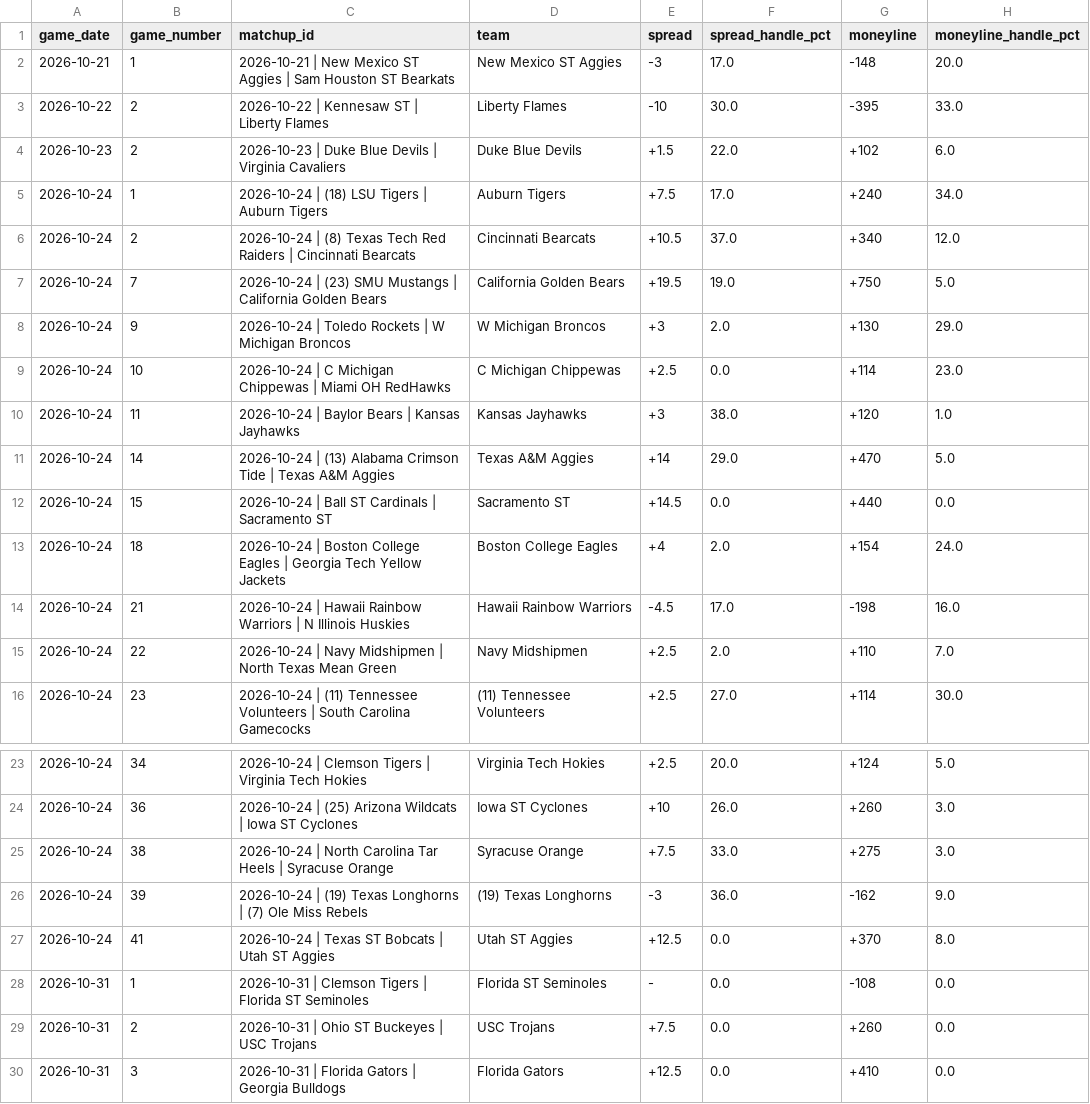
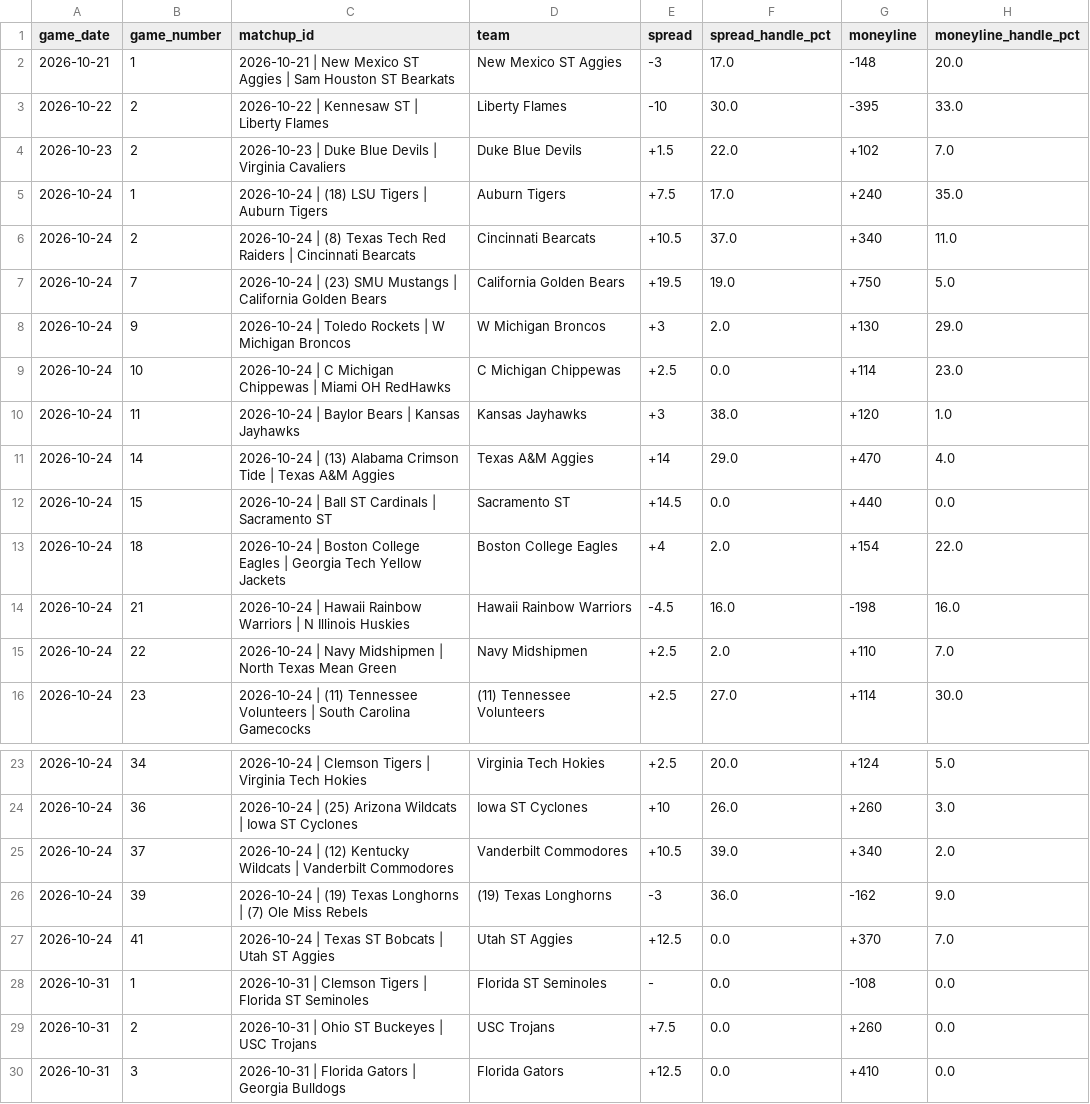
Before and after one commit to nevdesh/nfl-contrarian-dashboard, a CSV file: data/ncaa_betting_splits.csv, drawn as a sheet; only a part is shown, gaps mark what is left out.

```diff
--- a/data/ncaa_betting_splits.csv
+++ b/data/ncaa_betting_splits.csv
@@ -3,5 +3,5 @@ game_date,game_number,matchup_id,team,spread,spread_handle_pct,moneyline,moneyli
 2026-10-22,2,2026-10-22 | Kennesaw ST | Liberty Flames,Liberty Flames,-10,30.0,-395,33.0
-2026-10-23,2,2026-10-23 | Duke Blue Devils | Virginia Cavaliers,Duke Blue Devils,+1.5,22.0,+102,6.0
-2026-10-24,1,2026-10-24 | (18) LSU Tigers | Auburn Tigers,Auburn Tigers,+7.5,17.0,+240,34.0
-2026-10-24,2,2026-10-24 | (8) Texas Tech Red Raiders | Cincinnati Bearcats,Cincinnati Bearcats,+10.5,37.0,+340,12.0
+2026-10-23,2,2026-10-23 | Duke Blue Devils | Virginia Cavaliers,Duke Blue Devils,+1.5,22.0,+102,7.0
+2026-10-24,1,2026-10-24 | (18) LSU Tigers | Auburn Tigers,Auburn Tigers,+7.5,17.0,+240,35.0
+2026-10-24,2,2026-10-24 | (8) Texas Tech Red Raiders | Cincinnati Bearcats,Cincinnati Bearcats,+10.5,37.0,+340,11.0
 2026-10-24,7,2026-10-24 | (23) SMU Mustangs | California Golden Bears,California Golden Bears,+19.5,19.0,+750,5.0
@@ -10,6 +10,6 @@ game_date,game_number,matchup_id,team,spread,spread_handle_pct,moneyline,moneyli
 2026-10-24,11,2026-10-24 | Baylor Bears | Kansas Jayhawks,Kansas Jayhawks,+3,38.0,+120,1.0
-2026-10-24,14,2026-10-24 | (13) Alabama Crimson Tide | Texas A&M Aggies,Texas A&M Aggies,+14,29.0,+470,5.0
+2026-10-24,14,2026-10-24 | (13) Alabama Crimson Tide | Texas A&M Aggies,Texas A&M Aggies,+14,29.0,+470,4.0
 2026-10-24,15,2026-10-24 | Ball ST Cardinals | Sacramento ST,Sacramento ST,+14.5,0.0,+440,0.0
-2026-10-24,18,2026-10-24 | Boston College Eagles | Georgia Tech Yellow Jackets,Boston College Eagles,+4,2.0,+154,24.0
-2026-10-24,21,2026-10-24 | Hawaii Rainbow Warriors | N Illinois Huskies,Hawaii Rainbow Warriors,-4.5,17.0,-198,16.0
+2026-10-24,18,2026-10-24 | Boston College Eagles | Georgia Tech Yellow Jackets,Boston College Eagles,+4,2.0,+154,22.0
+2026-10-24,21,2026-10-24 | Hawaii Rainbow Warriors | N Illinois Huskies,Hawaii Rainbow Warriors,-4.5,16.0,-198,16.0
 2026-10-24,22,2026-10-24 | Navy Midshipmen | North Texas Mean Green,Navy Midshipmen,+2.5,2.0,+110,7.0
@@ -24,5 +24,5 @@ game_date,game_number,matchup_id,team,spread,spread_handle_pct,moneyline,moneyli
 2026-10-24,36,2026-10-24 | (25) Arizona Wildcats | Iowa ST Cyclones,Iowa ST Cyclones,+10,26.0,+260,3.0
-2026-10-24,38,2026-10-24 | North Carolina Tar Heels | Syracuse Orange,Syracuse Orange,+7.5,33.0,+275,3.0
+2026-10-24,37,2026-10-24 | (12) Kentucky Wildcats | Vanderbilt Commodores,Vanderbilt Commodores,+10.5,39.0,+340,2.0
 2026-10-24,39,2026-10-24 | (19) Texas Longhorns | (7) Ole Miss Rebels,(19) Texas Longhorns,-3,36.0,-162,9.0
-2026-10-24,41,2026-10-24 | Texas ST Bobcats | Utah ST Aggies,Utah ST Aggies,+12.5,0.0,+370,8.0
+2026-10-24,41,2026-10-24 | Texas ST Bobcats | Utah ST Aggies,Utah ST Aggies,+12.5,0.0,+370,7.0
 2026-10-31,1,2026-10-31 | Clemson Tigers | Florida ST Seminoles,Florida ST Seminoles,-,0.0,-108,0.0
```
Also changed, not shown: 1 other file.
